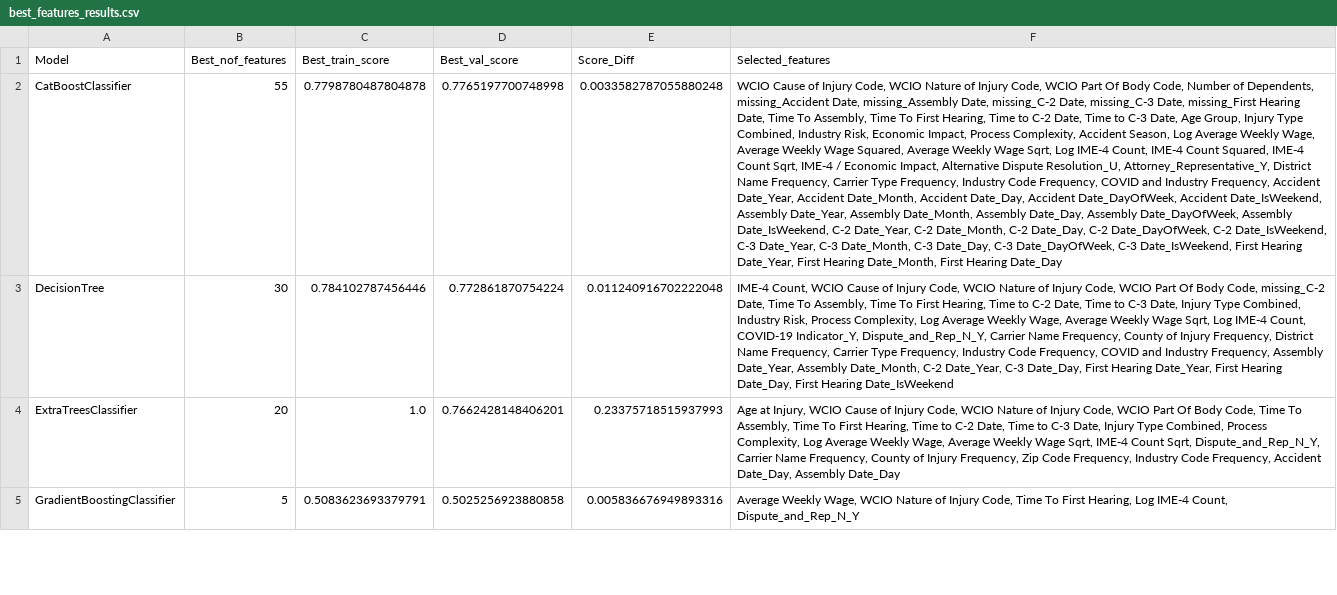
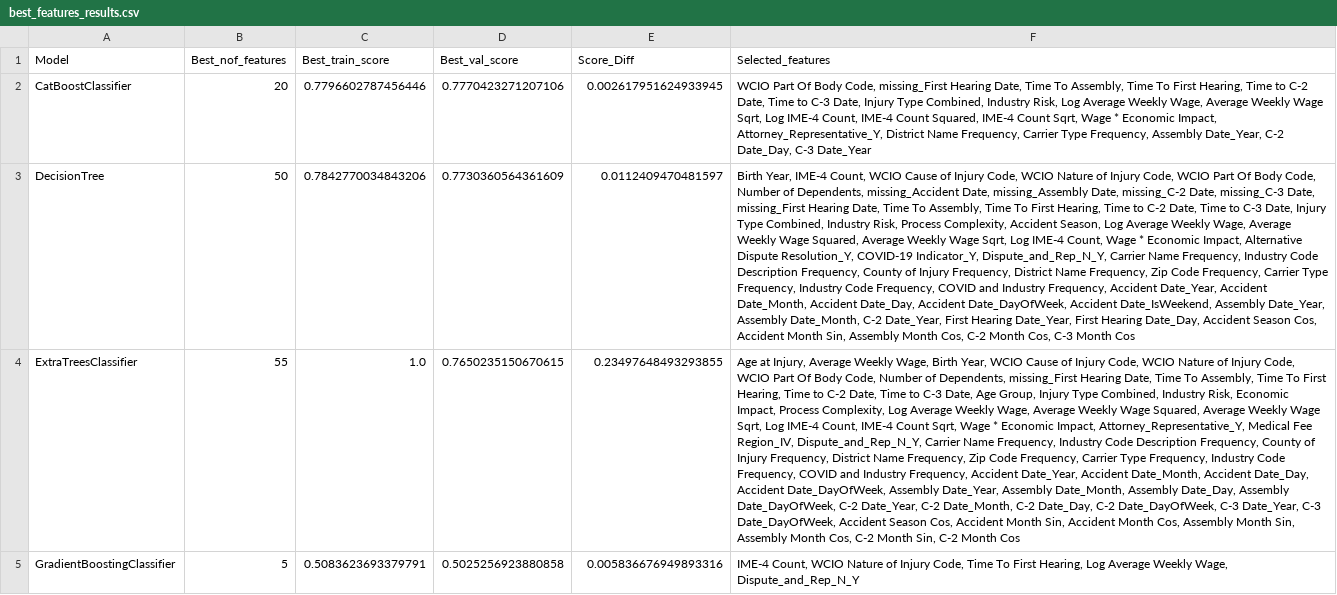
Before and after one commit to TiagoPedrotkd/TGNTG_ML, a CSV file: results/best_features_results.csv, drawn as a sheet; only a part is shown; the diff covers the shown part only; the diff names each change by its address in the sheet, - before the commit and + after, or states it on an @@ line.

```diff
--- a/results/best_features_results.csv
+++ b/results/best_features_results.csv
-B2 (Best_nof_features): 55
+B2 (Best_nof_features): 20
-C2 (Best_train_score): 0.7798780487804878
+C2 (Best_train_score): 0.7796602787456446
-D2 (Best_val_score): 0.7765197700748998
+D2 (Best_val_score): 0.7770423271207106
-E2 (Score_Diff): 0.0033582787055880248
+E2 (Score_Diff): 0.002617951624933945
-F2 (Selected_features): WCIO Cause of Injury Code, WCIO Nature of Injury Code, WCIO Part Of Body Code, Number of Dependents, missing_Accident Date, missing_Assembly Date, missing_C-2 Date, missing_C-3 Date, missing_First Hearing Date, Time To Assembly, Time To First Hearing, Time to C-2 Date, Time to C-3 Date, Age Group, Injury Type Combined, Industry Risk, Economic Impact, Process Complexity, Accident Season, Log Average Weekly Wage, Average Weekly Wage Squared, Average Weekly Wage Sqrt, Log IME-4 Count, IME-4 Count Squared, IME-4 Count Sqrt, IME-4 / Economic Impact, Alternative Dispute Resolution_U, Attorney_Representative_Y, District Name Frequency, Carrier Type Frequency, Industry Code Frequency, COVID and Industry Frequency, Accident Date_Year, Accident Date_Month, Accident Date_Day, Accident Date_DayOfWeek, Accident Date_IsWeekend, Assembly Date_Year, Assembly Date_Month, Assembly Date_Day, Assembly Date_DayOfWeek, Assembly Date_IsWeekend, C-2 Date_Year, C-2 Date_Month, C-2 Date_Day, C-2 Date_DayOfWeek, C-2 Date_IsWeekend, C-3 Date_Year, C-3 Date_Month, C-3 Date_Day, C-3 Date_DayOfWeek, C-3 Date_IsWeekend, First Hearing Date_Year, First Hearing Date_Month, First Hearing Date_Day
+F2 (Selected_features): WCIO Part Of Body Code, missing_First Hearing Date, Time To Assembly, Time To First Hearing, Time to C-2 Date, Time to C-3 Date, Injury Type Combined, Industry Risk, Log Average Weekly Wage, Average Weekly Wage Sqrt, Log IME-4 Count, IME-4 Count Squared, IME-4 Count Sqrt, Wage * Economic Impact, Attorney_Representative_Y, District Name Frequency, Carrier Type Frequency, Assembly Date_Year, C-2 Date_Day, C-3 Date_Year
-B3 (Best_nof_features): 30
+B3 (Best_nof_features): 50
-C3 (Best_train_score): 0.784102787456446
+C3 (Best_train_score): 0.7842770034843206
-D3 (Best_val_score): 0.772861870754224
+D3 (Best_val_score): 0.7730360564361609
-E3 (Score_Diff): 0.011240916702222048
+E3 (Score_Diff): 0.0112409470481597
-F3 (Selected_features): IME-4 Count, WCIO Cause of Injury Code, WCIO Nature of Injury Code, WCIO Part Of Body Code, missing_C-2 Date, Time To Assembly, Time To First Hearing, Time to C-2 Date, Time to C-3 Date, Injury Type Combined, Industry Risk, Process Complexity, Log Average Weekly Wage, Average Weekly Wage Sqrt, Log IME-4 Count, COVID-19 Indicator_Y, Dispute_and_Rep_N_Y, Carrier Name Frequency, County of Injury Frequency, District Name Frequency, Carrier Type Frequency, Industry Code Frequency, COVID and Industry Frequency, Assembly Date_Year, Assembly Date_Month, C-2 Date_Year, C-3 Date_Day, First Hearing Date_Year, First Hearing Date_Day, First Hearing Date_IsWeekend
+F3 (Selected_features): Birth Year, IME-4 Count, WCIO Cause of Injury Code, WCIO Nature of Injury Code, WCIO Part Of Body Code, Number of Dependents, missing_Accident Date, missing_Assembly Date, missing_C-2 Date, missing_C-3 Date, missing_First Hearing Date, Time To Assembly, Time To First Hearing, Time to C-2 Date, Time to C-3 Date, Injury Type Combined, Industry Risk, Process Complexity, Accident Season, Log Average Weekly Wage, Average Weekly Wage Squared, Average Weekly Wage Sqrt, Log IME-4 Count, Wage * Economic Impact, Alternative Dispute Resolution_Y, COVID-19 Indicator_Y, Dispute_and_Rep_N_Y, Carrier Name Frequency, Industry Code Description Frequency, County of Injury Frequency, District Name Frequency, Zip Code Frequency, Carrier Type Frequency, Industry Code Frequency, COVID and Industry Frequency, Accident Date_Year, Accident Date_Month, Accident Date_Day, Accident Date_DayOfWeek, Accident Date_IsWeekend, Assembly Date_Year, Assembly Date_Month, C-2 Date_Year, First Hearing Date_Year, First Hearing Date_Day, Accident Season Cos, Accident Month Sin, Assembly Month Cos, C-2 Month Cos, C-3 Month Cos
-B4 (Best_nof_features): 20
+B4 (Best_nof_features): 55
-D4 (Best_val_score): 0.7662428148406201
+D4 (Best_val_score): 0.7650235150670615
-E4 (Score_Diff): 0.23375718515937993
+E4 (Score_Diff): 0.23497648493293855
-F4 (Selected_features): …at Injury, WCIO Cause of Injury Code, WCIO Nature of Injury Code, WCIO Part Of Body Code, Time To Assembly, Time To First Hearing, Time to C-2 Date, Time to C-3 Date, Injury Type Combined, Process Complexity, Log Average Weekly Wage, Average Weekly Wage Sqrt, IME-4 Count Sqrt, Dispute_and_Rep_N_Y, Carrier Name Frequency, County of Injury Frequency, Zip Code Frequency, Industry Code Frequency, Accident Date_Day, Assembly Date_Day
+F4 (Selected_features): …at Injury, Average Weekly Wage, Birth Year, WCIO Cause of Injury Code, WCIO Nature of Injury Code, WCIO Part Of Body Code, Number of Dependents, missing_First Hearing Date, Time To Assembly, Time To First Hearing, Time to C-2 Date, Time to C-3 Date, Age Group, Injury Type Combined, Industry Risk, Economic Impact, Process Complexity, Log Average Weekly Wage, Average Weekly Wage Squared, Average Weekly Wage Sqrt, Log IME-4 Count, IME-4 Count Sqrt, Wage * Economic Impact, Attorney_Representative_Y, Medical Fee Region_IV, Dispute_and_Rep_N_Y, Carrier Name Frequency, Industry Code Description Frequency, County of Injury Frequency, District Name Frequency, Zip Code Frequency, Carrier Type Frequency, Industry Code Frequency, COVID and Industry Frequency, Accident Date_Year, Accident Date_Month, Accident Date_Day, Accident Date_DayOfWeek, Assembly Date_Year, Assembly Date_Month, Assembly Date_Day, Assembly Date_DayOfWeek, C-2 Date_Year, C-2 Date_Month, C-2 Date_Day, C-2 Date_DayOfWeek, C-3 Date_Year, C-3 Date_DayOfWeek, Accident Season Cos, Accident Month Sin, Accident Month Cos, Assembly Month Sin, Assembly Month Cos, C-2 Month Sin, C-2 Month Cos
-F5 (Selected_features): Average Weekly Wage, WCIO Nature of Injury Code, Time To First Hearing, Log IME-4 Count, Dispute_and_Rep_N_Y
+F5 (Selected_features): IME-4 Count, WCIO Nature of Injury Code, Time To First Hearing, Log Average Weekly Wage, Dispute_and_Rep_N_Y
```
Also changed, not shown: 19 edited cells elsewhere in this file, results/CatBoostClassifier.csv, results/DecisionTree.csv, 35 other files.
